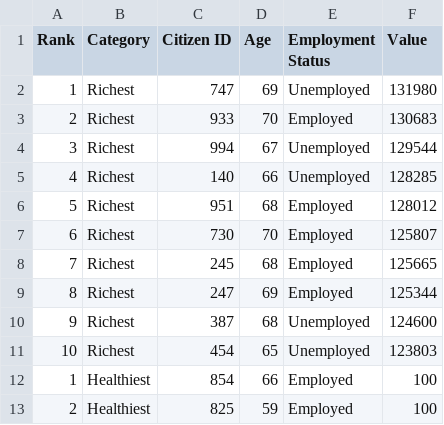
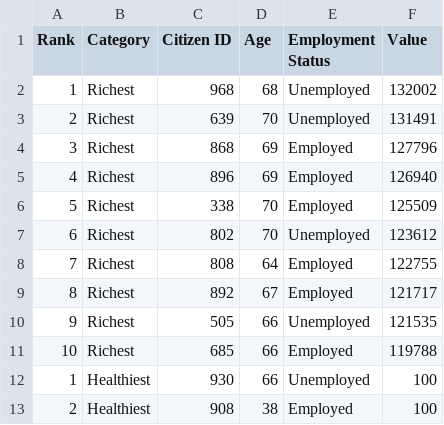
Before and after one commit to yashwanthbharadwaj31/AI-population-simulator, a CSV file: exports/top_citizens.csv, drawn as a sheet; only a part is shown; the diff covers the shown part only.

```diff
--- a/exports/top_citizens.csv
+++ b/exports/top_citizens.csv
@@ -1,13 +1,13 @@
 Rank,Category,Citizen ID,Age,Employment Status,Value
-1,Richest,747,69,Unemployed,131980
-2,Richest,933,70,Employed,130683
-3,Richest,994,67,Unemployed,129544
-4,Richest,140,66,Unemployed,128285
-5,Richest,951,68,Employed,128012
-6,Richest,730,70,Employed,125807
-7,Richest,245,68,Employed,125665
-8,Richest,247,69,Employed,125344
-9,Richest,387,68,Unemployed,124600
-10,Richest,454,65,Unemployed,123803
-1,Healthiest,854,66,Employed,100
-2,Healthiest,825,59,Employed,100
+1,Richest,968,68,Unemployed,132002
+2,Richest,639,70,Unemployed,131491
+3,Richest,868,69,Employed,127796
+4,Richest,896,69,Employed,126940
+5,Richest,338,70,Employed,125509
+6,Richest,802,70,Unemployed,123612
+7,Richest,808,64,Employed,122755
+8,Richest,892,67,Employed,121717
+9,Richest,505,66,Unemployed,121535
+10,Richest,685,66,Employed,119788
+1,Healthiest,930,66,Unemployed,100
+2,Healthiest,908,38,Employed,100
```
Also changed, not shown: 2 added rows, 2 removed rows and 40 edited cells elsewhere in this file, exports/analytics_summary.csv, exports/population_data.csv, 19 other files.
